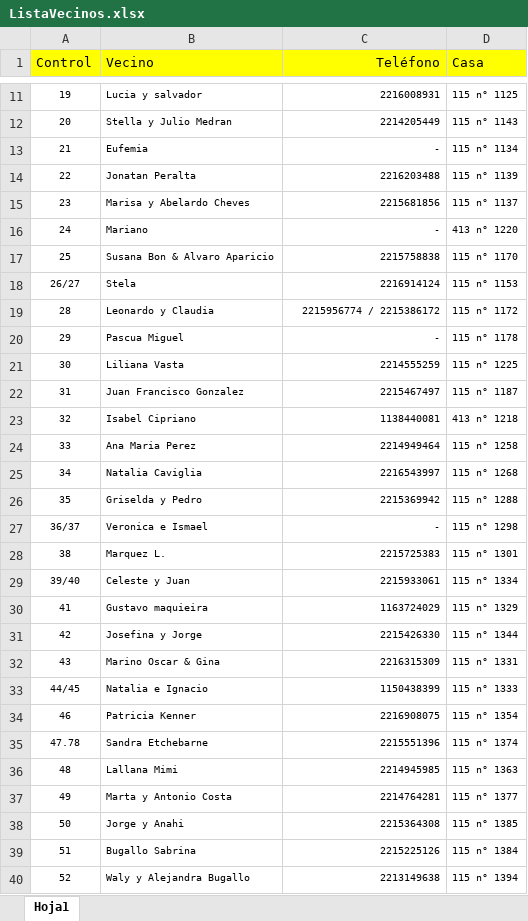
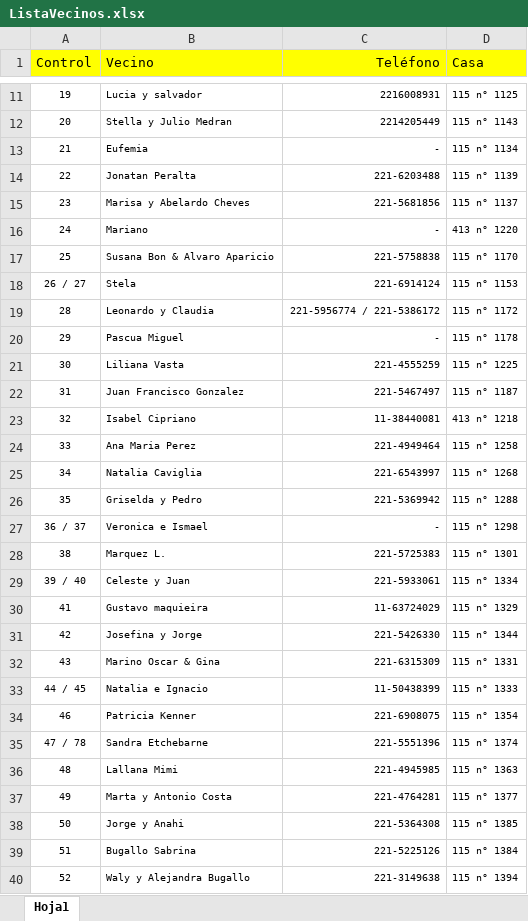
Before and after one commit to jabasilico/Alarma115, an Excel workbook: ListaVecinos.xlsx, sheet Hoja1, drawn as a sheet; only a part is shown, gaps mark what is left out; values as stored, in another font and other column widths than the file's, no borders; the diff covers the shown part only; the diff names each change by its address in the sheet, - before the commit and + after, or states it on an @@ line.

Commit message:
Actualizar archivos

```diff
--- a/ListaVecinos.xlsx (sheet Hoja1)
+++ b/ListaVecinos.xlsx (sheet Hoja1)
-C14 (Teléfono): 2216203488
+C14 (Teléfono): 221-6203488
-C15 (Teléfono): 2215681856
+C15 (Teléfono): 221-5681856
-C17 (Teléfono): 2215758838
+C17 (Teléfono): 221-5758838
-A18 (Control): 26/27
+A18 (Control): 26 / 27
-C18 (Teléfono): 2216914124
+C18 (Teléfono): 221-6914124
-C19 (Teléfono): 2215956774 / 2215386172
+C19 (Teléfono): 221-5956774 / 221-5386172
-C21 (Teléfono): 2214555259
+C21 (Teléfono): 221-4555259
-C22 (Teléfono): 2215467497
+C22 (Teléfono): 221-5467497
-C23 (Teléfono): 1138440081
+C23 (Teléfono): 11-38440081
-C24 (Teléfono): 2214949464
+C24 (Teléfono): 221-4949464
-C25 (Teléfono): 2216543997
+C25 (Teléfono): 221-6543997
-C26 (Teléfono): 2215369942
+C26 (Teléfono): 221-5369942
-A27 (Control): 36/37
+A27 (Control): 36 / 37
-C28 (Teléfono): 2215725383
+C28 (Teléfono): 221-5725383
-A29 (Control): 39/40
+A29 (Control): 39 / 40
-C29 (Teléfono): 2215933061
+C29 (Teléfono): 221-5933061
-C30 (Teléfono): 1163724029
+C30 (Teléfono): 11-63724029
-C31 (Teléfono): 2215426330
+C31 (Teléfono): 221-5426330
-C32 (Teléfono): 2216315309
+C32 (Teléfono): 221-6315309
-A33 (Control): 44/45
+A33 (Control): 44 / 45
-C33 (Teléfono): 1150438399
+C33 (Teléfono): 11-50438399
-C34 (Teléfono): 2216908075
+C34 (Teléfono): 221-6908075
-A35 (Control): 47.78
+A35 (Control): 47 / 78
-C35 (Teléfono): 2215551396
+C35 (Teléfono): 221-5551396
-C36 (Teléfono): 2214945985
+C36 (Teléfono): 221-4945985
-C37 (Teléfono): 2214764281
+C37 (Teléfono): 221-4764281
-C38 (Teléfono): 2215364308
+C38 (Teléfono): 221-5364308
-C39 (Teléfono): 2215225126
+C39 (Teléfono): 221-5225126
-C40 (Teléfono): 2213149638
+C40 (Teléfono): 221-3149638
```
Also changed, not shown: 27 edited cells elsewhere in this sheet.
